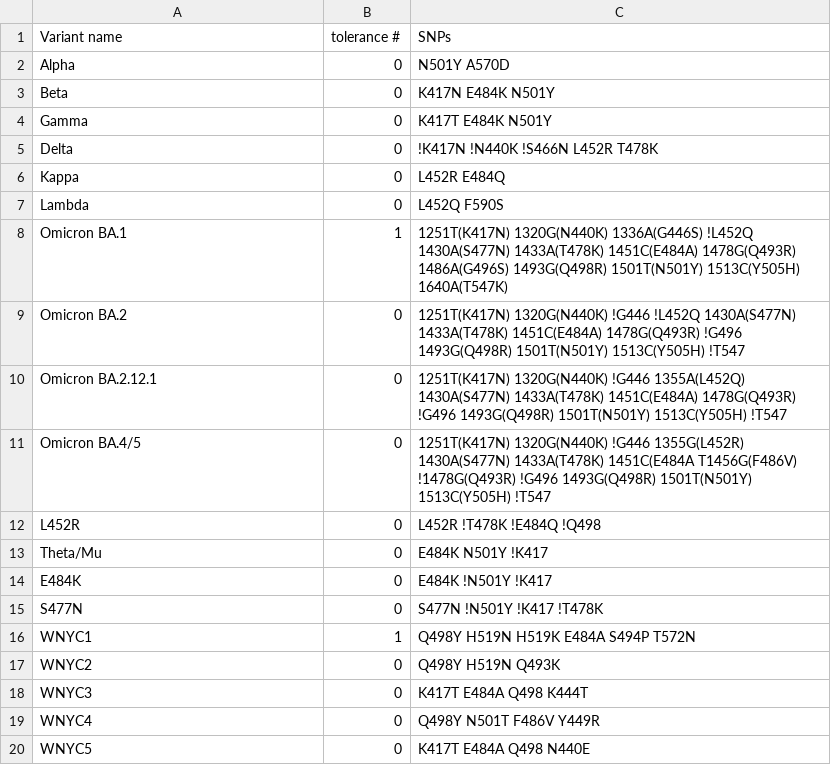
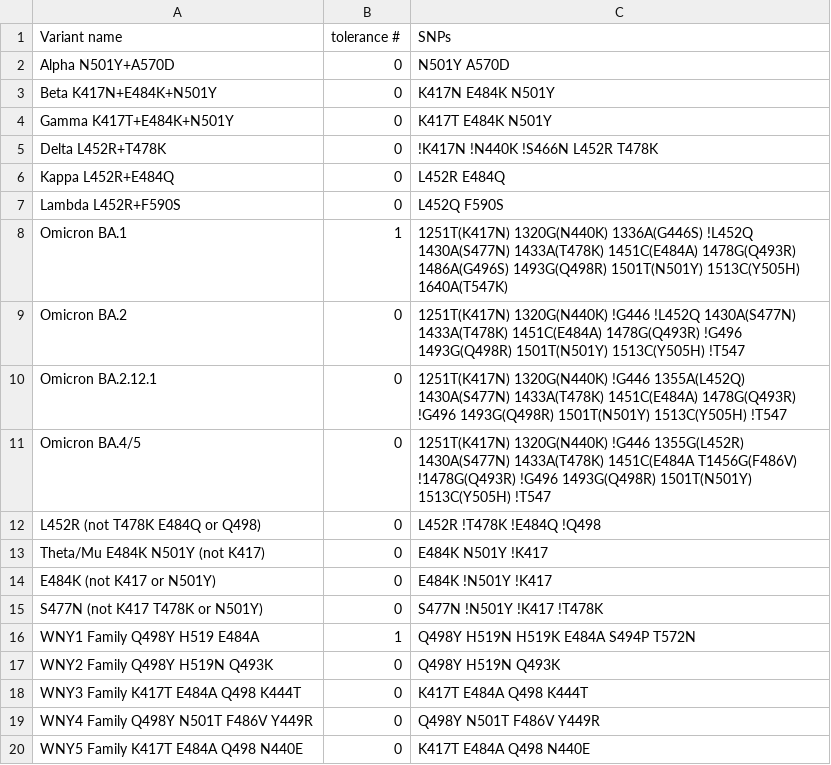
Before and after one commit to istaves/covid-variant-counter, a CSV file: dictionary.csv, drawn as a sheet.

Commit message:
updated dictionary names and headers

```diff
--- a/dictionary.csv
+++ b/dictionary.csv
@@ -1,8 +1,8 @@
 Variant name,tolerance #,SNPs
-Alpha,0,N501Y A570D
-Beta,0,K417N E484K N501Y
-Gamma,0,K417T E484K N501Y
-Delta,0,!K417N !N440K !S466N L452R T478K
-Kappa,0,L452R E484Q
-Lambda,0,L452Q F590S
+Alpha N501Y+A570D,0,N501Y A570D
+Beta K417N+E484K+N501Y,0,K417N E484K N501Y
+Gamma K417T+E484K+N501Y,0,K417T E484K N501Y
+Delta L452R+T478K,0,!K417N !N440K !S466N L452R T478K
+Kappa L452R+E484Q,0,L452R E484Q
+Lambda L452R+F590S,0,L452Q F590S
 Omicron BA.1,1,1251T(K417N) 1320G(N440K) 1336A(G446S) !L452Q 1430A(S477N) 1433A(T478K) 1451C(E484A) 1478G(Q493R) 1486A(G496S) 1493G(Q498R) 1501T(N501Y) 1513C(Y505H) 1640A(T547K)
@@ -11,10 +11,10 @@ Omicron BA.2.12.1,0,1251T(K417N) 1320G(N440K) !G446 1355A(L452Q) 1430A(S477N) 14
 Omicron BA.4/5,0,1251T(K417N) 1320G(N440K) !G446 1355G(L452R) 1430A(S477N) 1433A(T478K) 1451C(E484A T1456G(F486V) !1478G(Q493R) !G496 1493G(Q498R) 1501T(N501Y) 1513C(Y505H) !T547
-L452R,0,L452R !T478K !E484Q !Q498
-Theta/Mu,0,E484K N501Y !K417
-E484K,0,E484K !N501Y !K417
-S477N,0,S477N !N501Y !K417 !T478K
-WNYC1,1,Q498Y H519N H519K E484A S494P T572N
-WNYC2,0,Q498Y H519N Q493K
-WNYC3,0,K417T E484A Q498 K444T
-WNYC4,0,Q498Y N501T F486V Y449R
-WNYC5,0,K417T E484A Q498 N440E
+L452R (not T478K E484Q or Q498),0,L452R !T478K !E484Q !Q498
+Theta/Mu E484K N501Y (not K417),0,E484K N501Y !K417
+E484K (not K417 or N501Y),0,E484K !N501Y !K417
+S477N (not K417 T478K or N501Y),0,S477N !N501Y !K417 !T478K
+WNY1 Family Q498Y H519 E484A,1,Q498Y H519N H519K E484A S494P T572N
+WNY2 Family Q498Y H519N Q493K,0,Q498Y H519N Q493K
+WNY3 Family K417T E484A Q498 K444T,0,K417T E484A Q498 K444T
+WNY4 Family Q498Y N501T F486V Y449R,0,Q498Y N501T F486V Y449R
+WNY5 Family K417T E484A Q498 N440E,0,K417T E484A Q498 N440E
```
Also changed, not shown: 1 other file.
